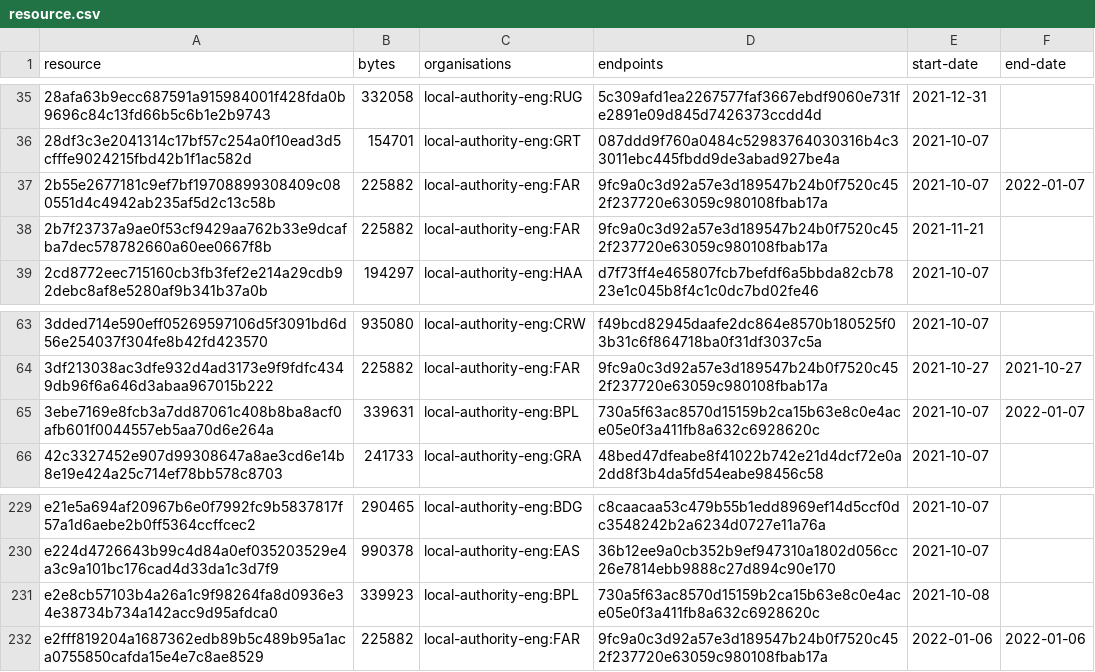
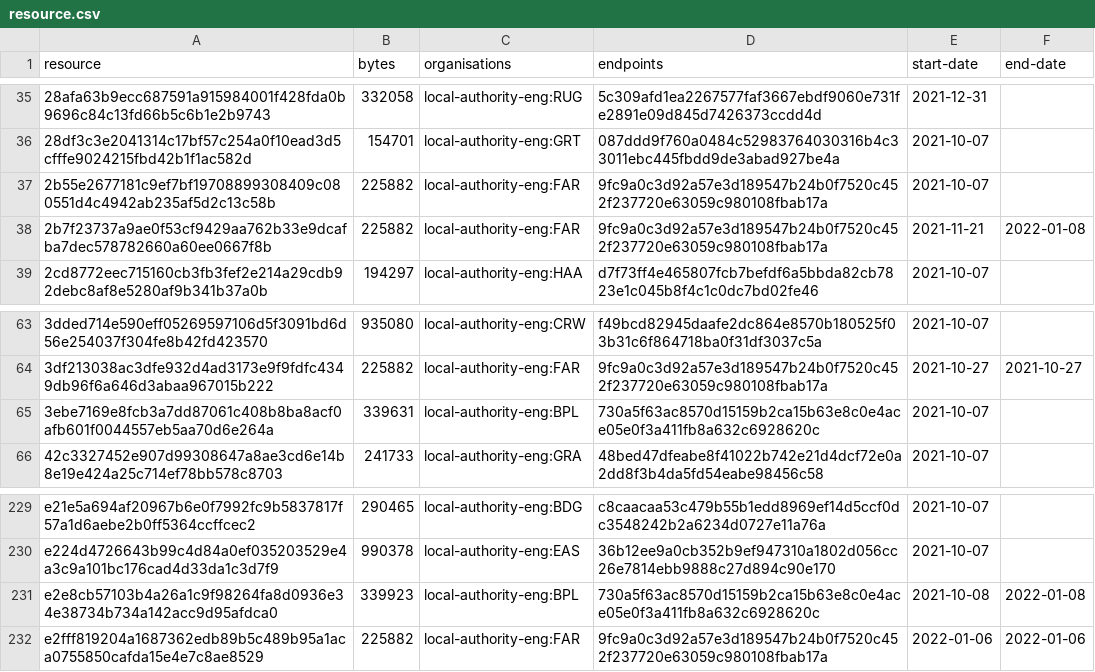
Before and after one commit to digital-land/infrastructure-funding-statement-collection, a CSV file: collection/resource.csv, drawn as a sheet; only a part is shown, gaps mark what is left out.

Commit message:
Collection 2022-01-09

```diff
--- a/collection/resource.csv
+++ b/collection/resource.csv
@@ -36,4 +36,4 @@ resource,bytes,organisations,endpoints,start-date,end-date
 28df3c3e2041314c17bf57c254a0f10ead3d5cfffe9024215fbd42b1f1ac582d,154701,local-authority-eng:GRT,087ddd9f760a0484c52983764030316b4c33011ebc445fbdd9de3abad927be4a,2021-10-07,
-2b55e2677181c9ef7bf19708899308409c080551d4c4942ab235af5d2c13c58b,225882,local-authority-eng:FAR,9fc9a0c3d92a57e3d189547b24b0f7520c452f237720e63059c980108fbab17a,2021-10-07,2022-01-07
-2b7f23737a9ae0f53cf9429aa762b33e9dcafba7dec578782660a60ee0667f8b,225882,local-authority-eng:FAR,9fc9a0c3d92a57e3d189547b24b0f7520c452f237720e63059c980108fbab17a,2021-11-21,
+2b55e2677181c9ef7bf19708899308409c080551d4c4942ab235af5d2c13c58b,225882,local-authority-eng:FAR,9fc9a0c3d92a57e3d189547b24b0f7520c452f237720e63059c980108fbab17a,2021-10-07,
+2b7f23737a9ae0f53cf9429aa762b33e9dcafba7dec578782660a60ee0667f8b,225882,local-authority-eng:FAR,9fc9a0c3d92a57e3d189547b24b0f7520c452f237720e63059c980108fbab17a,2021-11-21,2022-01-08
 2cd8772eec715160cb3fb3fef2e214a29cdb92debc8af8e5280af9b341b37a0b,194297,local-authority-eng:HAA,d7f73ff4e465807fcb7befdf6a5bbda82cb7823e1c045b8f4c1c0dc7bd02fe46,2021-10-07,
@@ -64,3 +64,3 @@ resource,bytes,organisations,endpoints,start-date,end-date
 3df213038ac3dfe932d4ad3173e9f9fdfc4349db96f6a646d3abaa967015b222,225882,local-authority-eng:FAR,9fc9a0c3d92a57e3d189547b24b0f7520c452f237720e63059c980108fbab17a,2021-10-27,2021-10-27
-3ebe7169e8fcb3a7dd87061c408b8ba8acf0afb601f0044557eb5aa70d6e264a,339631,local-authority-eng:BPL,730a5f63ac8570d15159b2ca15b63e8c0e4ace05e0f3a411fb8a632c6928620c,2021-10-07,2022-01-07
+3ebe7169e8fcb3a7dd87061c408b8ba8acf0afb601f0044557eb5aa70d6e264a,339631,local-authority-eng:BPL,730a5f63ac8570d15159b2ca15b63e8c0e4ace05e0f3a411fb8a632c6928620c,2021-10-07,
 42c3327452e907d99308647a8ae3cd6e14b8e19e424a25c714ef78bb578c8703,241733,local-authority-eng:GRA,48bed47dfeabe8f41022b742e21d4dcf72e0a2dd8f3b4da5fd54eabe98456c58,2021-10-07,
@@ -230,3 +230,3 @@ e21e5a694af20967b6e0f7992fc9b5837817f57a1d6aebe2b0ff5364ccffcec2,290465,local-au
 e224d4726643b99c4d84a0ef035203529e4a3c9a101bc176cad4d33da1c3d7f9,990378,local-authority-eng:EAS,36b12ee9a0cb352b9ef947310a1802d056cc26e7814ebb9888c27d894c90e170,2021-10-07,
-e2e8cb57103b4a26a1c9f98264fa8d0936e34e38734b734a142acc9d95afdca0,339923,local-authority-eng:BPL,730a5f63ac8570d15159b2ca15b63e8c0e4ace05e0f3a411fb8a632c6928620c,2021-10-08,
+e2e8cb57103b4a26a1c9f98264fa8d0936e34e38734b734a142acc9d95afdca0,339923,local-authority-eng:BPL,730a5f63ac8570d15159b2ca15b63e8c0e4ace05e0f3a411fb8a632c6928620c,2021-10-08,2022-01-08
 e2fff819204a1687362edb89b5c489b95a1aca0755850cafda15e4e7c8ae8529,225882,local-authority-eng:FAR,9fc9a0c3d92a57e3d189547b24b0f7520c452f237720e63059c980108fbab17a,2022-01-06,2022-01-06
```
Also changed, not shown: 1 other file.
